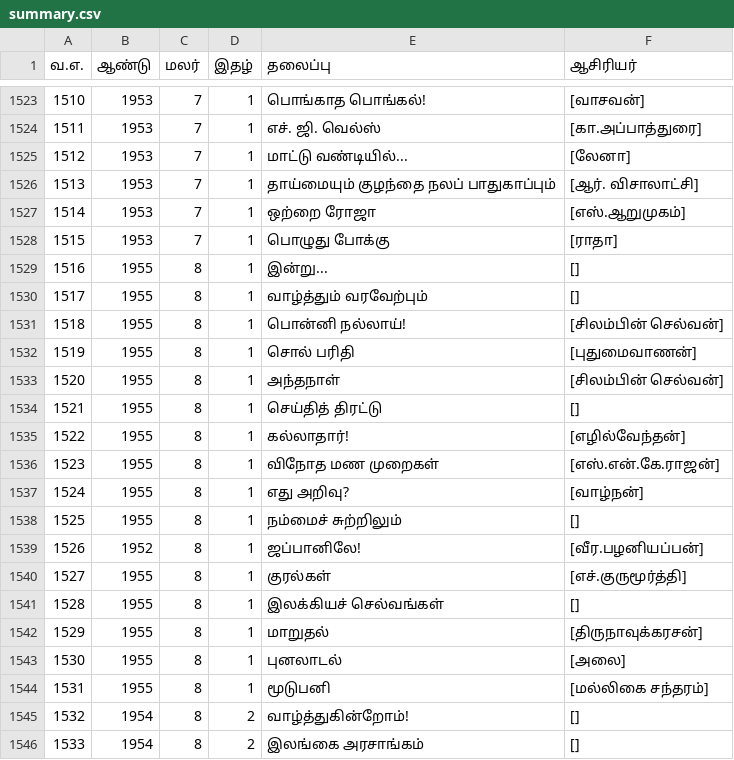
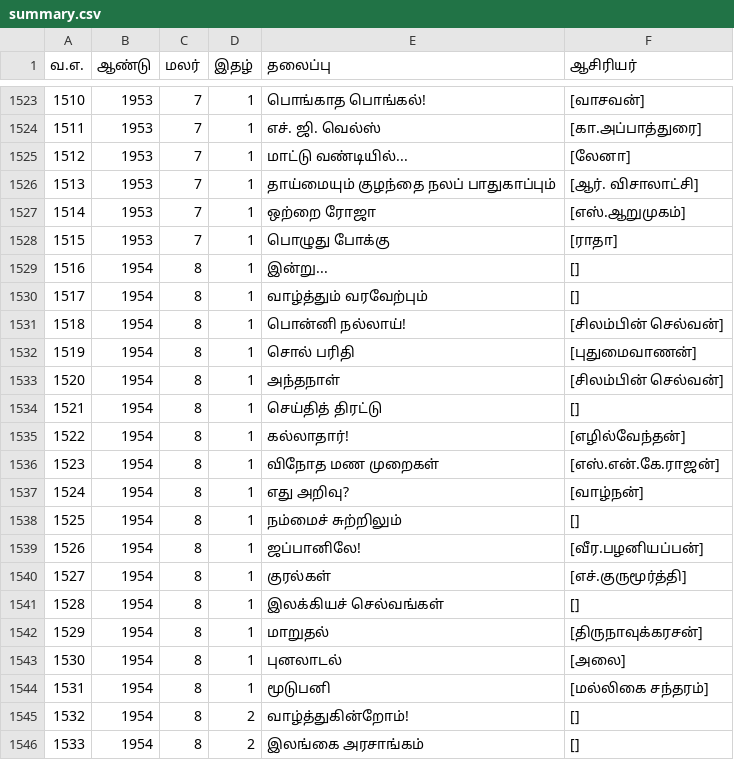
Before and after one commit to dckapponni/PonniRAG, a CSV file: src/data/summary.csv, drawn as a sheet; only a part is shown, gaps mark what is left out.

Commit message:
Phase 1.1: Updated gitignore and summary data

```diff
--- a/src/data/summary.csv
+++ b/src/data/summary.csv
@@ -1528,18 +1528,18 @@
 1515,1953,7,1,பொழுது போக்கு,"[ராதா]"
-1516,1955,8,1,இன்று...,"[]"
-1517,1955,8,1,வாழ்த்தும் வரவேற்பும்,"[]"
-1518,1955,8,1,பொன்னி நல்லாய்!,"[சிலம்பின் செல்வன்]"
-1519,1955,8,1,சொல் பரிதி,"[புதுமைவாணன்]"
-1520,1955,8,1,அந்தநாள்,"[சிலம்பின் செல்வன்]"
-1521,1955,8,1,செய்தித் திரட்டு,"[]"
-1522,1955,8,1,கல்லாதார்!,"[எழில்வேந்தன்]"
-1523,1955,8,1,விநோத மண முறைகள்,"[எஸ்.என்.கே.ராஜன்]"
-1524,1955,8,1,எது அறிவு?,"[வாழ்நன்]"
-1525,1955,8,1,நம்மைச்  சுற்றிலும்,"[]"
-1526,1952,8,1,ஜப்பானிலே!,"[வீர.பழனியப்பன்]"
-1527,1955,8,1,குரல்கள்,"[எச்.குருமூர்த்தி]"
-1528,1955,8,1,இலக்கியச் செல்வங்கள்,"[]"
-1529,1955,8,1,மாறுதல்,"[திருநாவுக்கரசன்]"
-1530,1955,8,1,புனலாடல்,"[அலை]"
-1531,1955,8,1,மூடுபனி,"[மல்லிகை சந்தரம்]"
+1516,1954,8,1,இன்று...,"[]"
+1517,1954,8,1,வாழ்த்தும் வரவேற்பும்,"[]"
+1518,1954,8,1,பொன்னி நல்லாய்!,"[சிலம்பின் செல்வன்]"
+1519,1954,8,1,சொல் பரிதி,"[புதுமைவாணன்]"
+1520,1954,8,1,அந்தநாள்,"[சிலம்பின் செல்வன்]"
+1521,1954,8,1,செய்தித் திரட்டு,"[]"
+1522,1954,8,1,கல்லாதார்!,"[எழில்வேந்தன்]"
+1523,1954,8,1,விநோத மண முறைகள்,"[எஸ்.என்.கே.ராஜன்]"
+1524,1954,8,1,எது அறிவு?,"[வாழ்நன்]"
+1525,1954,8,1,நம்மைச்  சுற்றிலும்,"[]"
+1526,1954,8,1,ஜப்பானிலே!,"[வீர.பழனியப்பன்]"
+1527,1954,8,1,குரல்கள்,"[எச்.குருமூர்த்தி]"
+1528,1954,8,1,இலக்கியச் செல்வங்கள்,"[]"
+1529,1954,8,1,மாறுதல்,"[திருநாவுக்கரசன்]"
+1530,1954,8,1,புனலாடல்,"[அலை]"
+1531,1954,8,1,மூடுபனி,"[மல்லிகை சந்தரம்]"
 1532,1954,8,2,வாழ்த்துகின்றோம்!,"[]"
```
Also changed, not shown: 1 other file.
